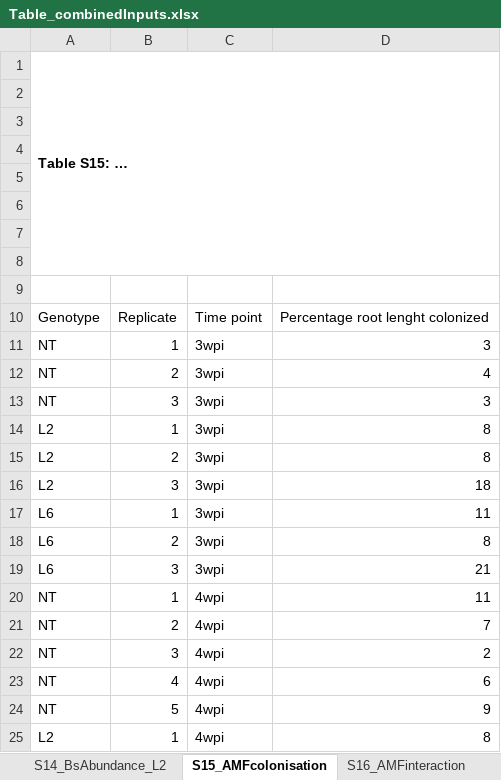
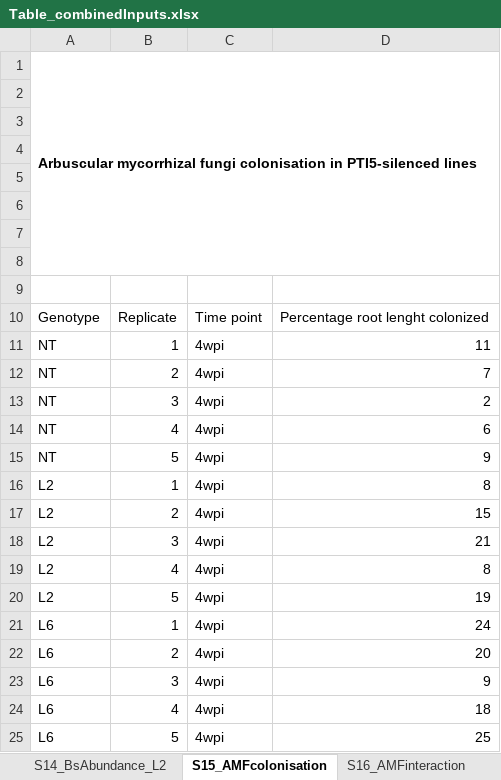
Before and after one commit to NIB-SI/Bacillus-Pti5, an Excel workbook: qPCR/input/Table_combinedInputs.xlsx, sheet S15_AMFcolonisation, drawn as a sheet; only a part is shown; the shorter side is filled out with more unchanged rows; values as stored, in another font and other column widths than the file's, no borders; the diff names each change by its address in the sheet, - before the commit and + after, or states it on an @@ line.

```diff
--- a/qPCR/input/Table_combinedInputs.xlsx (sheet S15_AMFcolonisation)
+++ b/qPCR/input/Table_combinedInputs.xlsx (sheet S15_AMFcolonisation)
-A1: Table S15: …
+A1: Arbuscular mycorrhizal fungi colonisation in PTI5-silenced lines
-row 11: NT | 1 | 3wpi | 3
-row 12: NT | 2 | 3wpi | 4
-row 13: NT | 3 | 3wpi | 3
-row 14: L2 | 1 | 3wpi | 8
-row 15: L2 | 2 | 3wpi | 8
-row 16: L2 | 3 | 3wpi | 18
-row 17: L6 | 1 | 3wpi | 11
-row 18: L6 | 2 | 3wpi | 8
-row 19: L6 | 3 | 3wpi | 21
```
Also changed, not shown: sheet S13_BsAbundance_L6, sheet S14_BsAbundance_L2, sheet S18_FlgResponse, sheet S16_AMFinteraction, sheet S17_AMFresponse, sheet S1_PrimerTable, 9 more sheets, qPCR/output/FlgResponse_stat.xlsx, 47 other files.
